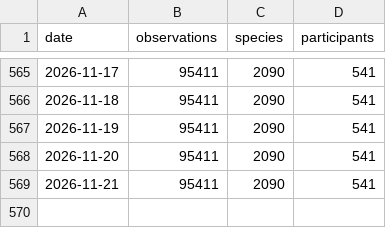
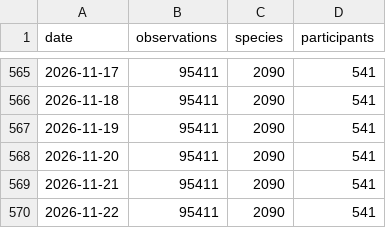
Before and after one commit to pynomaly/datawrapper_update, a CSV file: data/biomarato25/417_main_metrics_per_day.csv, drawn as a sheet; only a part is shown, gaps mark what is left out.

Commit message:
Actualización de datos

```diff
--- a/data/biomarato25/417_main_metrics_per_day.csv
+++ b/data/biomarato25/417_main_metrics_per_day.csv
@@ -569 +569,2 @@ date,observations,species,participants
 2026-11-21,95411,2090,541
+2026-11-22,95411,2090,541
```
